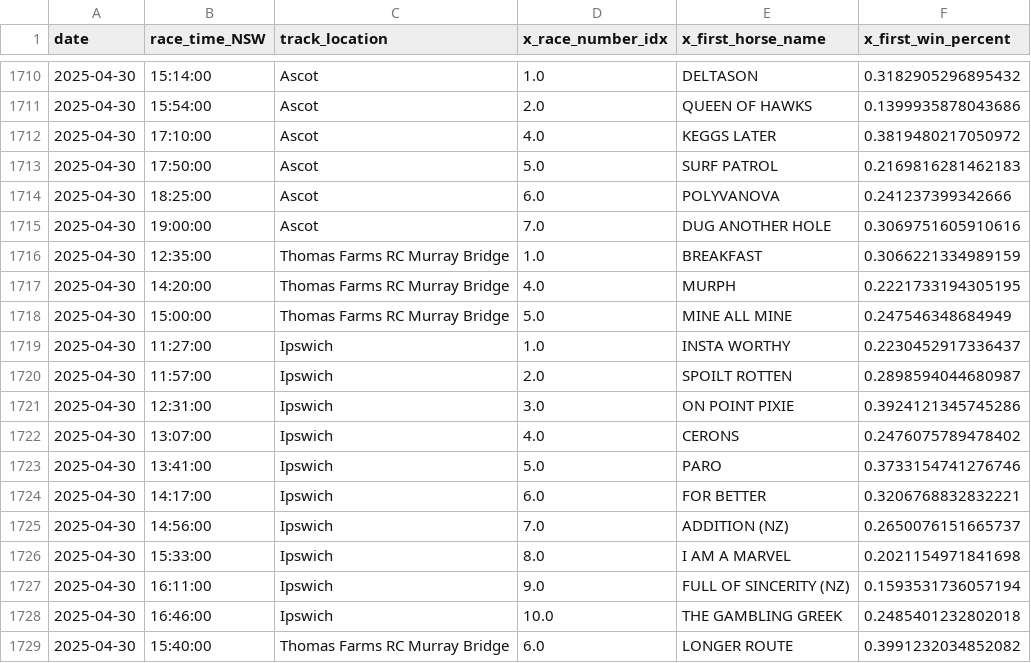
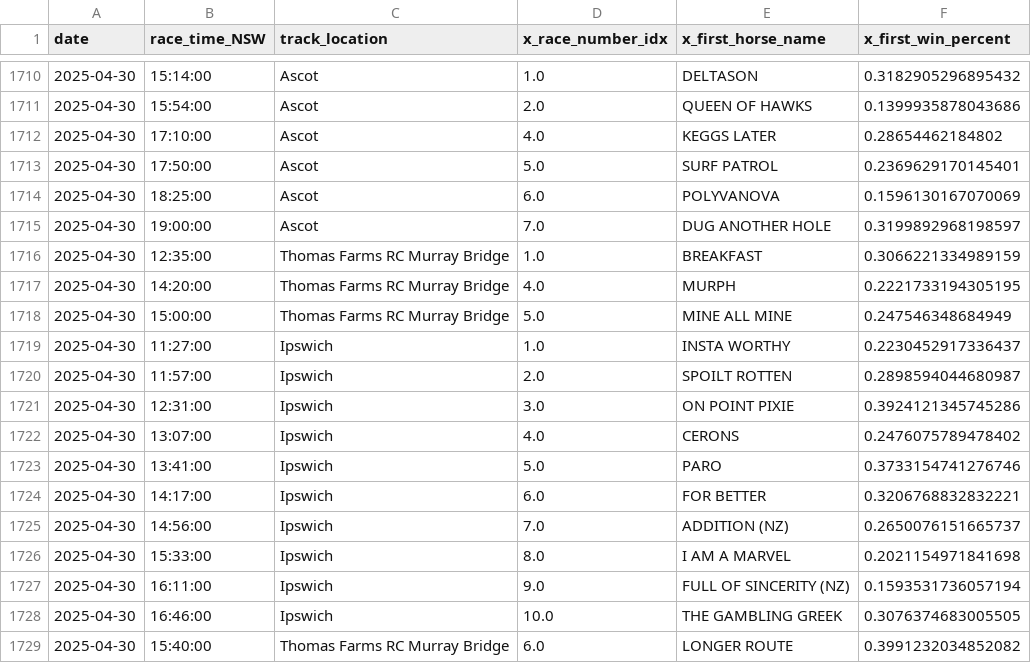
Before and after one commit to jazperd/Racing-Data, a CSV file: output.csv, drawn as a sheet; only a part is shown, gaps mark what is left out.

Commit message:
Update output.csv with latest data

```diff
--- a/output.csv
+++ b/output.csv
@@ -1711,6 +1711,6 @@ date,race_time_NSW,track_location,x_race_number_idx,x_first_horse_name,x_first_w
 2025-04-30,15:54:00,Ascot,2.0,QUEEN OF HAWKS,0.1399935878043686
-2025-04-30,17:10:00,Ascot,4.0,KEGGS LATER,0.3819480217050972
-2025-04-30,17:50:00,Ascot,5.0,SURF PATROL,0.2169816281462183
-2025-04-30,18:25:00,Ascot,6.0,POLYVANOVA,0.241237399342666
-2025-04-30,19:00:00,Ascot,7.0,DUG ANOTHER HOLE,0.3069751605910616
+2025-04-30,17:10:00,Ascot,4.0,KEGGS LATER,0.28654462184802
+2025-04-30,17:50:00,Ascot,5.0,SURF PATROL,0.2369629170145401
+2025-04-30,18:25:00,Ascot,6.0,POLYVANOVA,0.1596130167070069
+2025-04-30,19:00:00,Ascot,7.0,DUG ANOTHER HOLE,0.3199892968198597
 2025-04-30,12:35:00,Thomas Farms RC Murray Bridge,1.0,BREAKFAST,0.3066221334989159
@@ -1727,3 +1727,3 @@ date,race_time_NSW,track_location,x_race_number_idx,x_first_horse_name,x_first_w
 2025-04-30,16:11:00,Ipswich,9.0,FULL OF SINCERITY (NZ),0.1593531736057194
-2025-04-30,16:46:00,Ipswich,10.0,THE GAMBLING GREEK,0.2485401232802018
+2025-04-30,16:46:00,Ipswich,10.0,THE GAMBLING GREEK,0.3076374683005505
 2025-04-30,15:40:00,Thomas Farms RC Murray Bridge,6.0,LONGER ROUTE,0.3991232034852082
```
